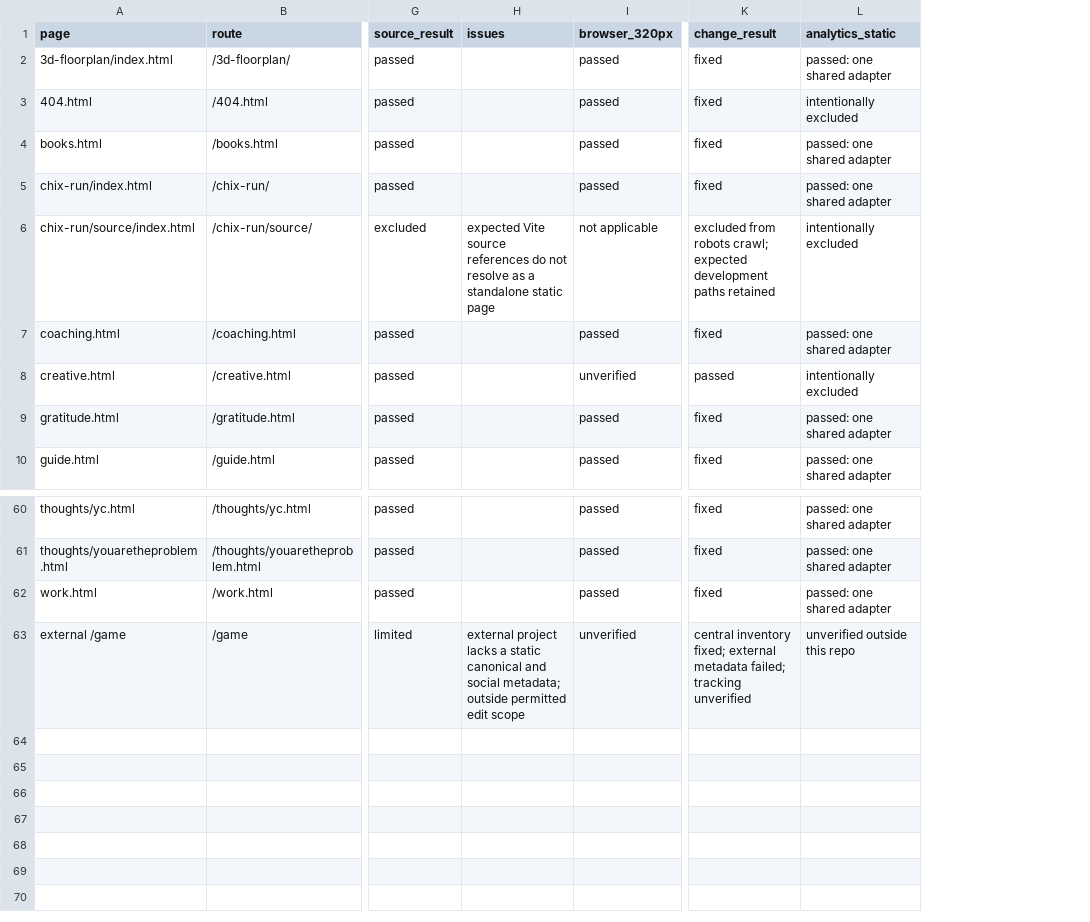
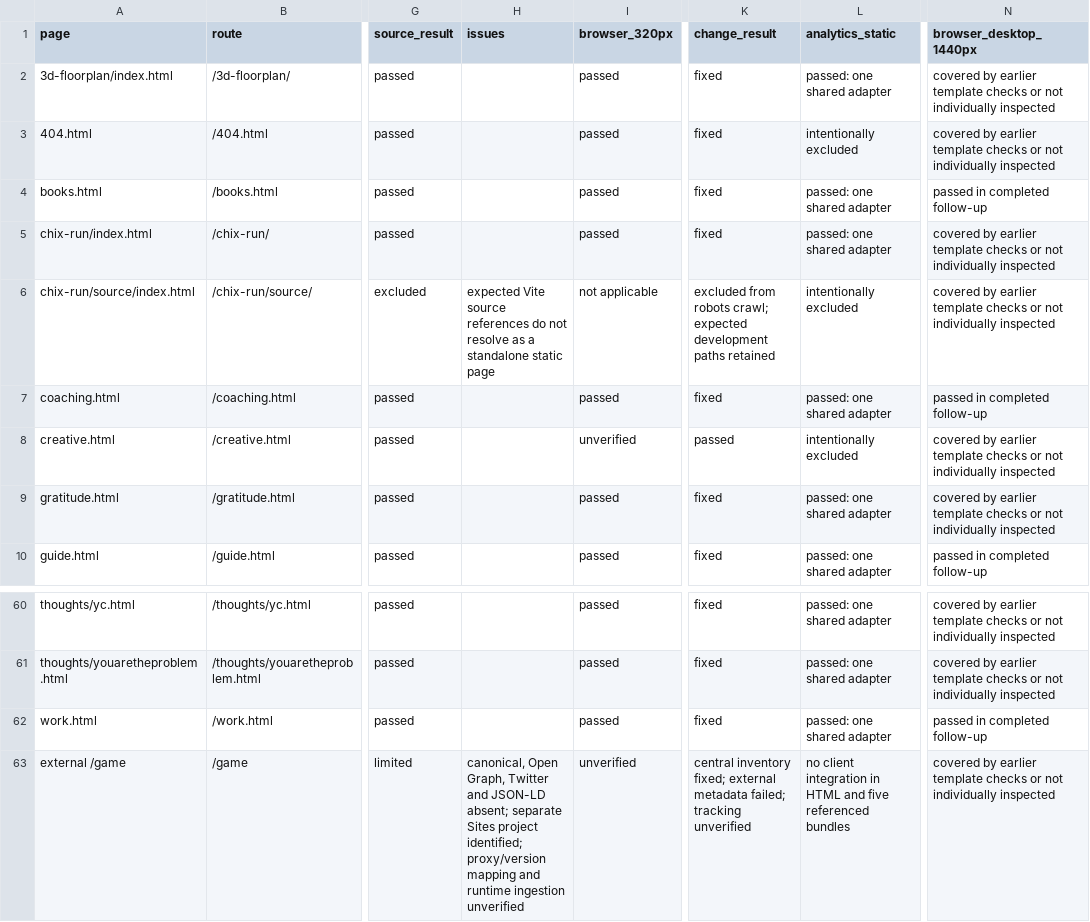
Before and after one commit to williswee/williswee.github.io, a CSV file: .impeccable/audit/site-2026-10-14-pages.csv, drawn as a sheet; only a part is shown, gaps mark what is left out; the diff names each change by its address in the sheet, - before the commit and + after, or states it on an @@ line.

Commit message:
Document final browser verification and hosting boundaries

```diff
--- a/.impeccable/audit/site-2026-10-14-pages.csv
+++ b/.impeccable/audit/site-2026-10-14-pages.csv
+column N (browser_desktop_1440px), rows 2-10: covered by earlier template checks or not individually inspected | covered by earlier template checks or not individually inspected | passed in completed follow-up | covered by earlier template checks or not individually inspected | covered by earlier template checks or not individually inspected | passed in completed follow-up | covered by earlier template checks or not individually inspected | covered by earlier template checks or not individually inspected | passed in completed follow-up; rows 60-63: covered by earlier template checks or not individually inspected | covered by earlier template checks or not individually inspected | passed in completed follow-up | covered by earlier template checks or not individually inspected
-H63 (issues): external project lacks a static canonical and social metadata; outside permitted edit scope
+H63 (issues): canonical, Open Graph, Twitter and JSON-LD absent; separate Sites project identified; proxy/version mapping and runtime ingestion unverified
-L63 (analytics_static): unverified outside this repo
+L63 (analytics_static): no client integration in HTML and five referenced bundles
```
Also changed, not shown: 4 other files.
